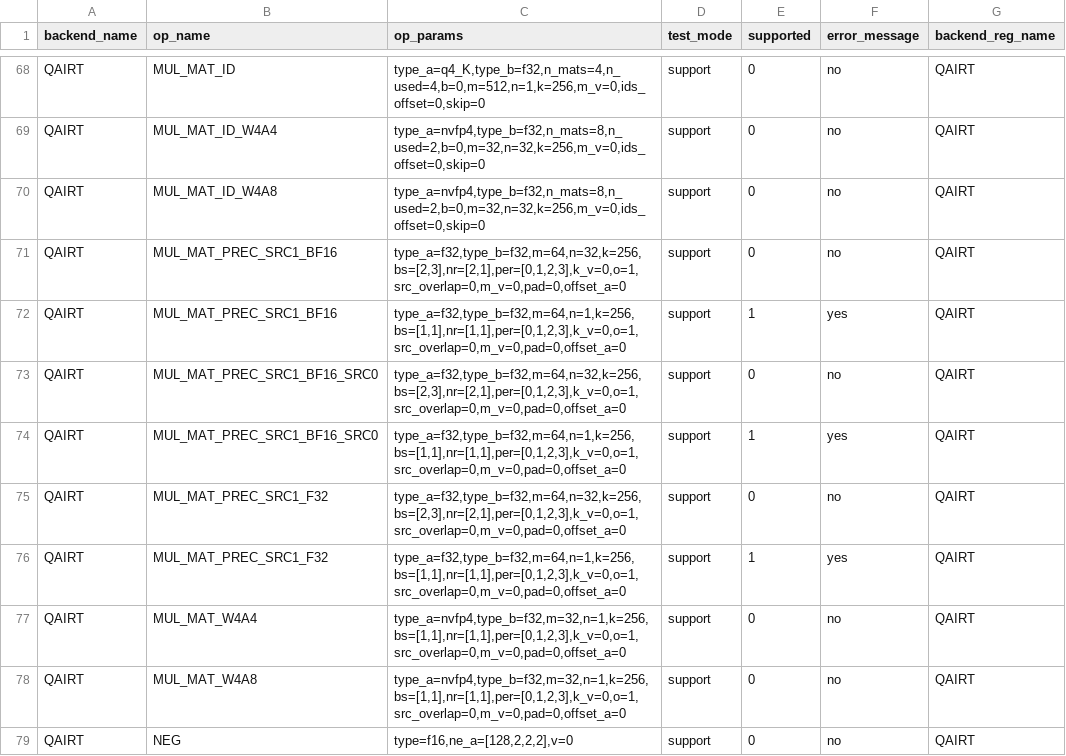
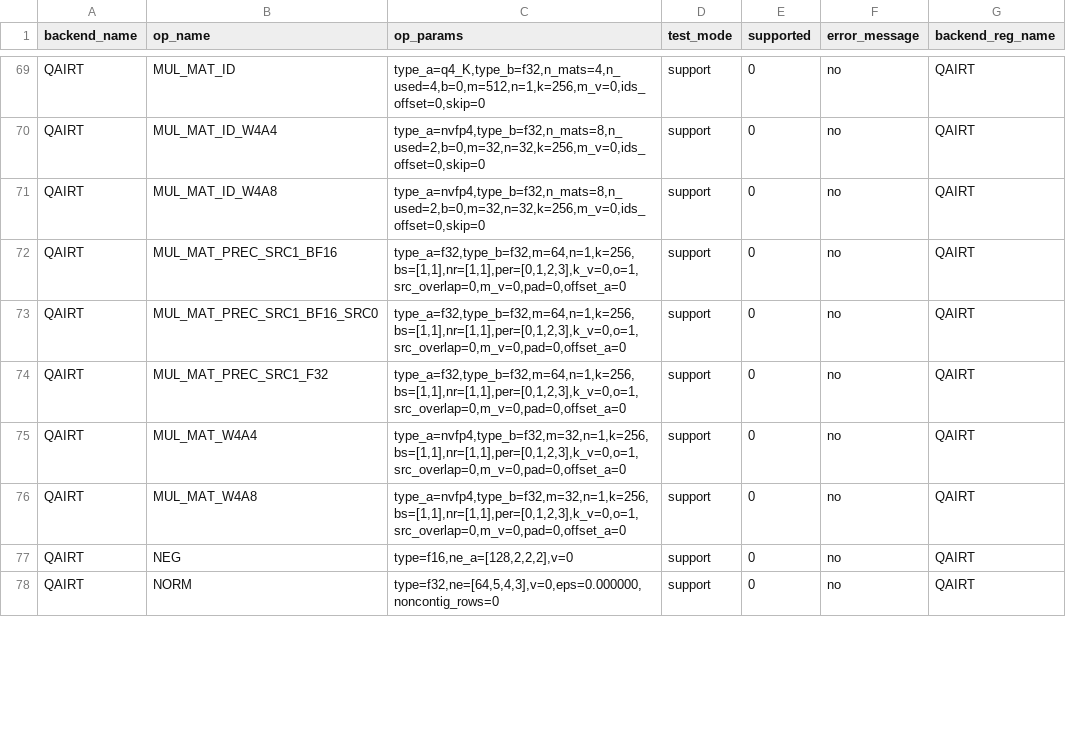
Before and after one commit to OferRosenberg/llama.cpp, a CSV file: docs/ops/QAIRT.csv, drawn as a sheet; only a part is shown, gaps mark what is left out; the shorter side is filled out with more unchanged rows; the diff covers the shown part only.

```diff
--- a/docs/ops/QAIRT.csv
+++ b/docs/ops/QAIRT.csv
@@ -70,8 +71,5 @@
 "QAIRT","MUL_MAT_ID_W4A8","type_a=nvfp4,type_b=f32,n_mats=8,n_used=2,b=0,m=32,n=32,k=256,m_v=0,ids_offset=0,skip=0","support","0","no","QAIRT"
-"QAIRT","MUL_MAT_PREC_SRC1_BF16","type_a=f32,type_b=f32,m=64,n=32,k=256,bs=[2,3],nr=[2,1],per=[0,1,2,3],k_v=0,o=1,src_overlap=0,m_v=0,pad=0,offset_a=0","support","0","no","QAIRT"
-"QAIRT","MUL_MAT_PREC_SRC1_BF16","type_a=f32,type_b=f32,m=64,n=1,k=256,bs=[1,1],nr=[1,1],per=[0,1,2,3],k_v=0,o=1,src_overlap=0,m_v=0,pad=0,offset_a=0","support","1","yes","QAIRT"
-"QAIRT","MUL_MAT_PREC_SRC1_BF16_SRC0","type_a=f32,type_b=f32,m=64,n=32,k=256,bs=[2,3],nr=[2,1],per=[0,1,2,3],k_v=0,o=1,src_overlap=0,m_v=0,pad=0,offset_a=0","support","0","no","QAIRT"
-"QAIRT","MUL_MAT_PREC_SRC1_BF16_SRC0","type_a=f32,type_b=f32,m=64,n=1,k=256,bs=[1,1],nr=[1,1],per=[0,1,2,3],k_v=0,o=1,src_overlap=0,m_v=0,pad=0,offset_a=0","support","1","yes","QAIRT"
-"QAIRT","MUL_MAT_PREC_SRC1_F32","type_a=f32,type_b=f32,m=64,n=32,k=256,bs=[2,3],nr=[2,1],per=[0,1,2,3],k_v=0,o=1,src_overlap=0,m_v=0,pad=0,offset_a=0","support","0","no","QAIRT"
-"QAIRT","MUL_MAT_PREC_SRC1_F32","type_a=f32,type_b=f32,m=64,n=1,k=256,bs=[1,1],nr=[1,1],per=[0,1,2,3],k_v=0,o=1,src_overlap=0,m_v=0,pad=0,offset_a=0","support","1","yes","QAIRT"
+"QAIRT","MUL_MAT_PREC_SRC1_BF16","type_a=f32,type_b=f32,m=64,n=1,k=256,bs=[1,1],nr=[1,1],per=[0,1,2,3],k_v=0,o=1,src_overlap=0,m_v=0,pad=0,offset_a=0","support","0","no","QAIRT"
+"QAIRT","MUL_MAT_PREC_SRC1_BF16_SRC0","type_a=f32,type_b=f32,m=64,n=1,k=256,bs=[1,1],nr=[1,1],per=[0,1,2,3],k_v=0,o=1,src_overlap=0,m_v=0,pad=0,offset_a=0","support","0","no","QAIRT"
+"QAIRT","MUL_MAT_PREC_SRC1_F32","type_a=f32,type_b=f32,m=64,n=1,k=256,bs=[1,1],nr=[1,1],per=[0,1,2,3],k_v=0,o=1,src_overlap=0,m_v=0,pad=0,offset_a=0","support","0","no","QAIRT"
 "QAIRT","MUL_MAT_W4A4","type_a=nvfp4,type_b=f32,m=32,n=1,k=256,bs=[1,1],nr=[1,1],per=[0,1,2,3],k_v=0,o=1,src_overlap=0,m_v=0,pad=0,offset_a=0","support","0","no","QAIRT"
```
Also changed, not shown: 5 added rows, 1 removed row and 5 edited cells elsewhere in this file, 26 other files.
